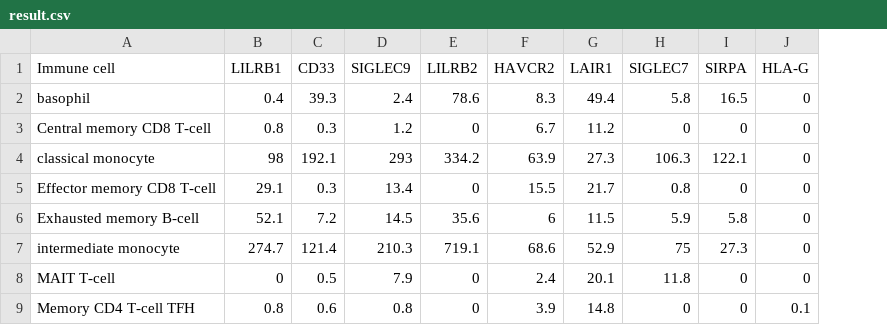
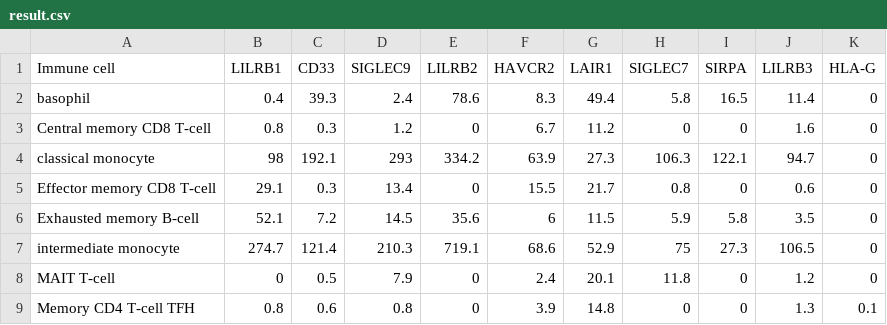
Before and after one commit to siegelna/2024_06_21_Protein_Atlas, a CSV file: result.csv, drawn as a sheet; only a part is shown; the diff names each change by its address in the sheet, - before the commit and + after, or states it on an @@ line.

Commit message:
forgot LILRB3

```diff
--- a/result.csv
+++ b/result.csv
+column J (LILRB3), rows 2-9: 11.4 | 1.6 | 94.7 | 0.6 | 3.5 | 106.5 | 1.2 | 1.3
```
Also changed, not shown: 1 other file.
